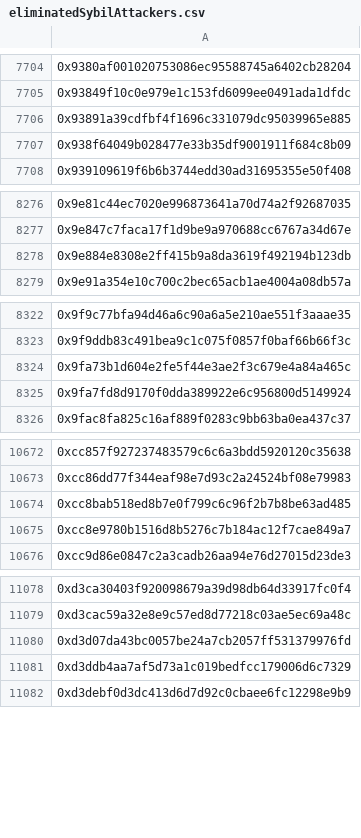
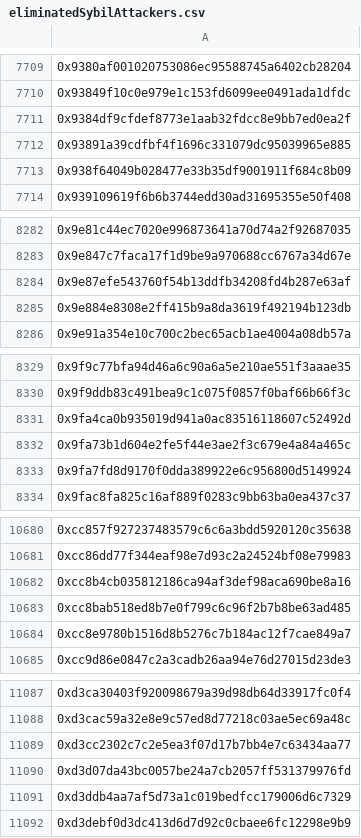
Before and after one commit to hop-protocol/hop-airdrop, a CSV file: src/data/eliminatedSybilAttackers.csv, drawn as a sheet; only a part is shown, gaps mark what is left out; the diff covers the shown part only; the diff names each change by its address in the sheet, - before the commit and + after, or states it on an @@ line.

```diff
--- a/src/data/eliminatedSybilAttackers.csv
+++ b/src/data/eliminatedSybilAttackers.csv
+row 7711: 0x9384df9cfdef8773e1aab32fdcc8e9bb7ed0ea2f
+row 8284: 0x9e87efe543760f54b13ddfb34208fd4b287e63af
+row 8331: 0x9fa4ca0b935019d941a0ac83516118607c52492d
+row 10682: 0xcc8b4cb035812186ca94af3def98aca690be8a16
+row 11089: 0xd3cc2302c7c2e5ea3f07d17b7bb4e7c63434aa77
```
Also changed, not shown: 5 added rows elsewhere in this file, 4 other files.
